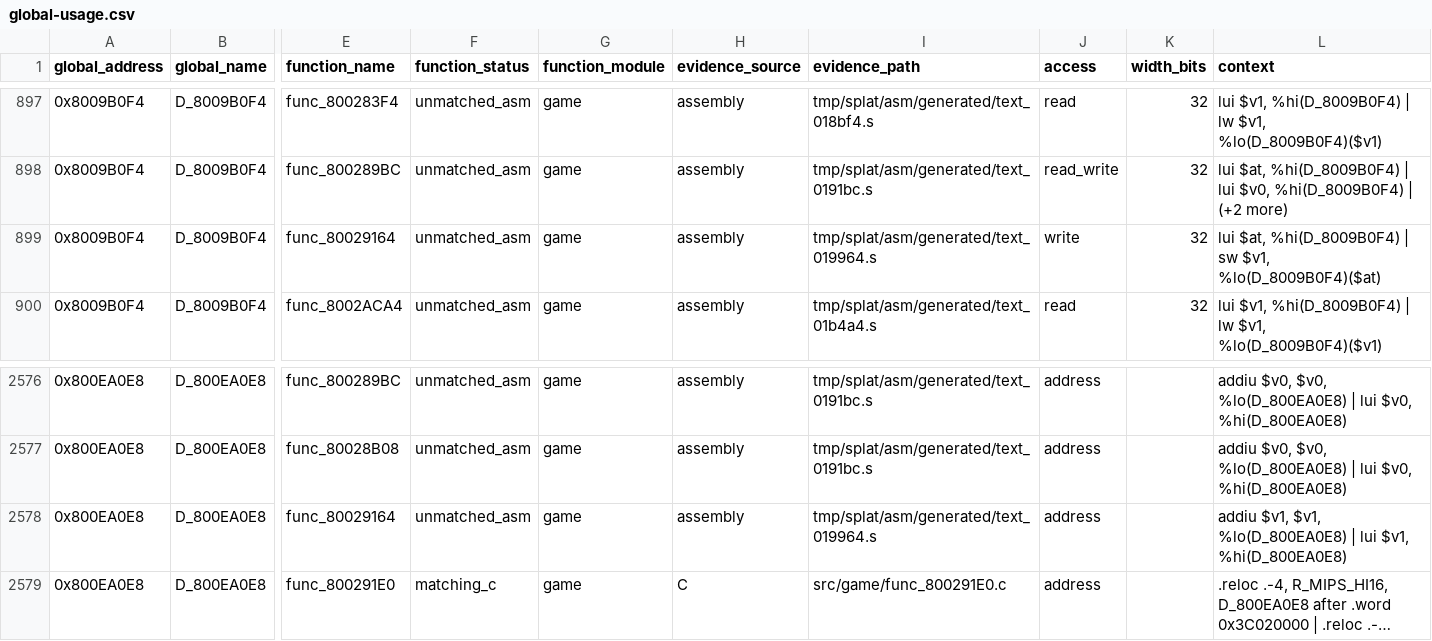
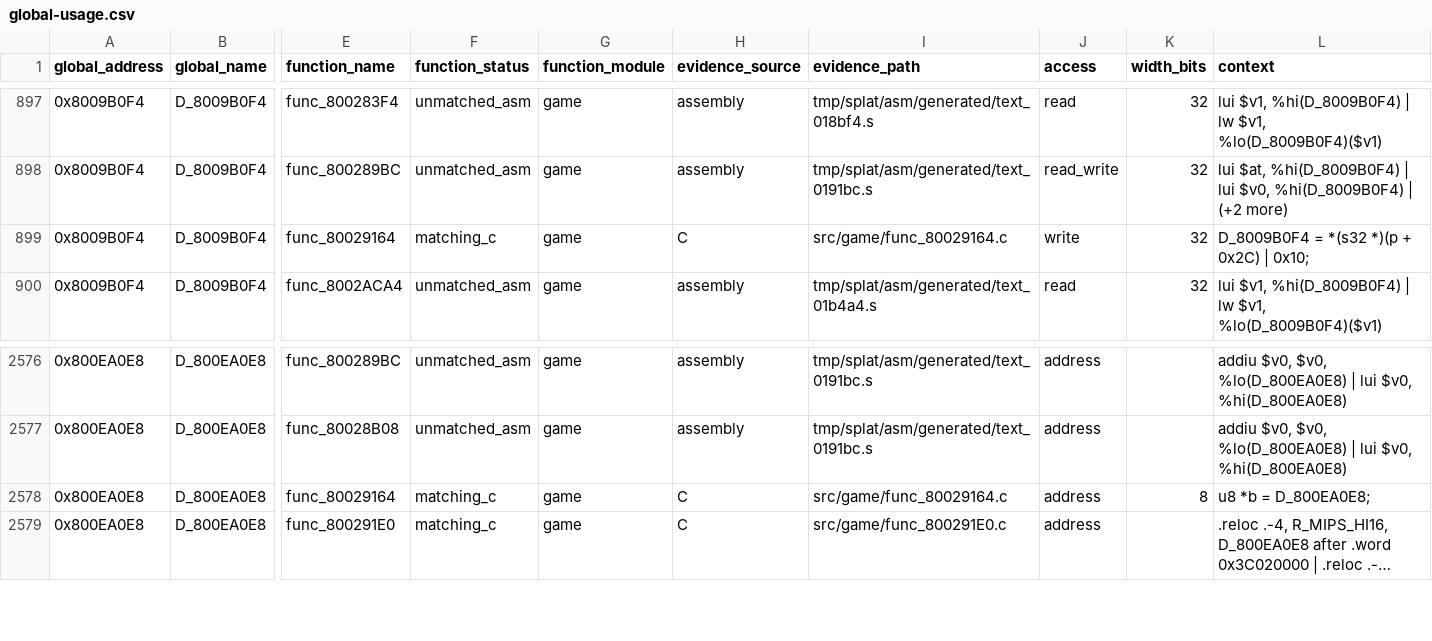
Before and after one commit to MaChInEgUn3/memories-decomp, a CSV file: notes/global-usage.csv, drawn as a sheet; only a part is shown, gaps mark what is left out; long unchanged cells end in …; the diff names each change by its address in the sheet, - before the commit and + after, or states it on an @@ line.

```diff
--- a/notes/global-usage.csv
+++ b/notes/global-usage.csv
-F899 (function_status): unmatched_asm
+F899 (function_status): matching_c
-H899 (evidence_source): assembly
+H899 (evidence_source): C
-I899 (evidence_path): tmp/splat/asm/generated/text_019964.s
+I899 (evidence_path): src/game/func_80029164.c
-L899 (context): lui $at, %hi(D_8009B0F4) | sw $v1, %lo(D_8009B0F4)($at)
+L899 (context): D_8009B0F4 = *(s32 *)(p + 0x2C) | 0x10;
-F2578 (function_status): unmatched_asm
+F2578 (function_status): matching_c
-H2578 (evidence_source): assembly
+H2578 (evidence_source): C
-I2578 (evidence_path): tmp/splat/asm/generated/text_019964.s
+I2578 (evidence_path): src/game/func_80029164.c
-K2578 (width_bits): (empty)
+K2578 (width_bits): 8
-L2578 (context): addiu $v1, $v1, %lo(D_800EA0E8) | lui $v1, %hi(D_800EA0E8)
+L2578 (context): u8 *b = D_800EA0E8;
```
Also changed, not shown: config/slus_01411/external_attempts.csv, config/slus_01411/functions.csv, 4 other files.
